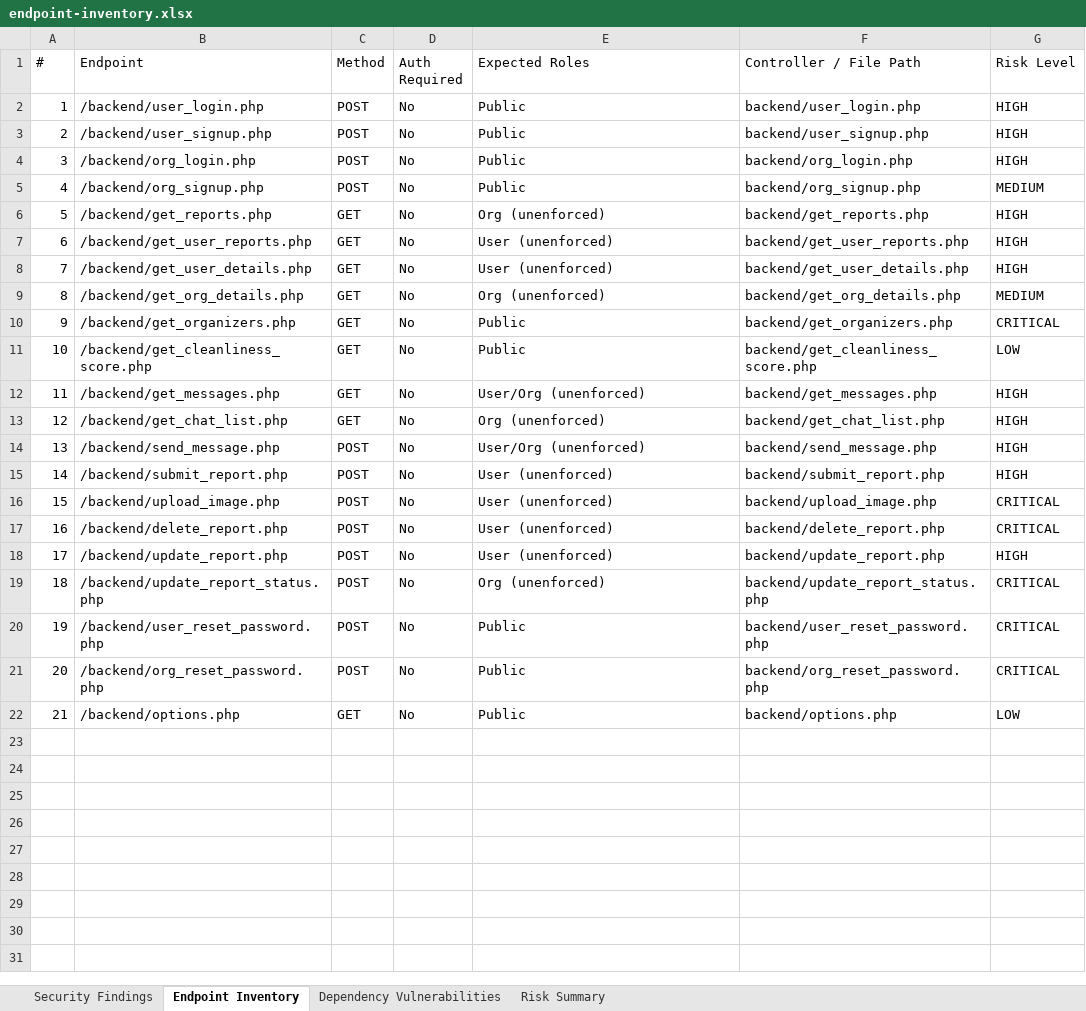
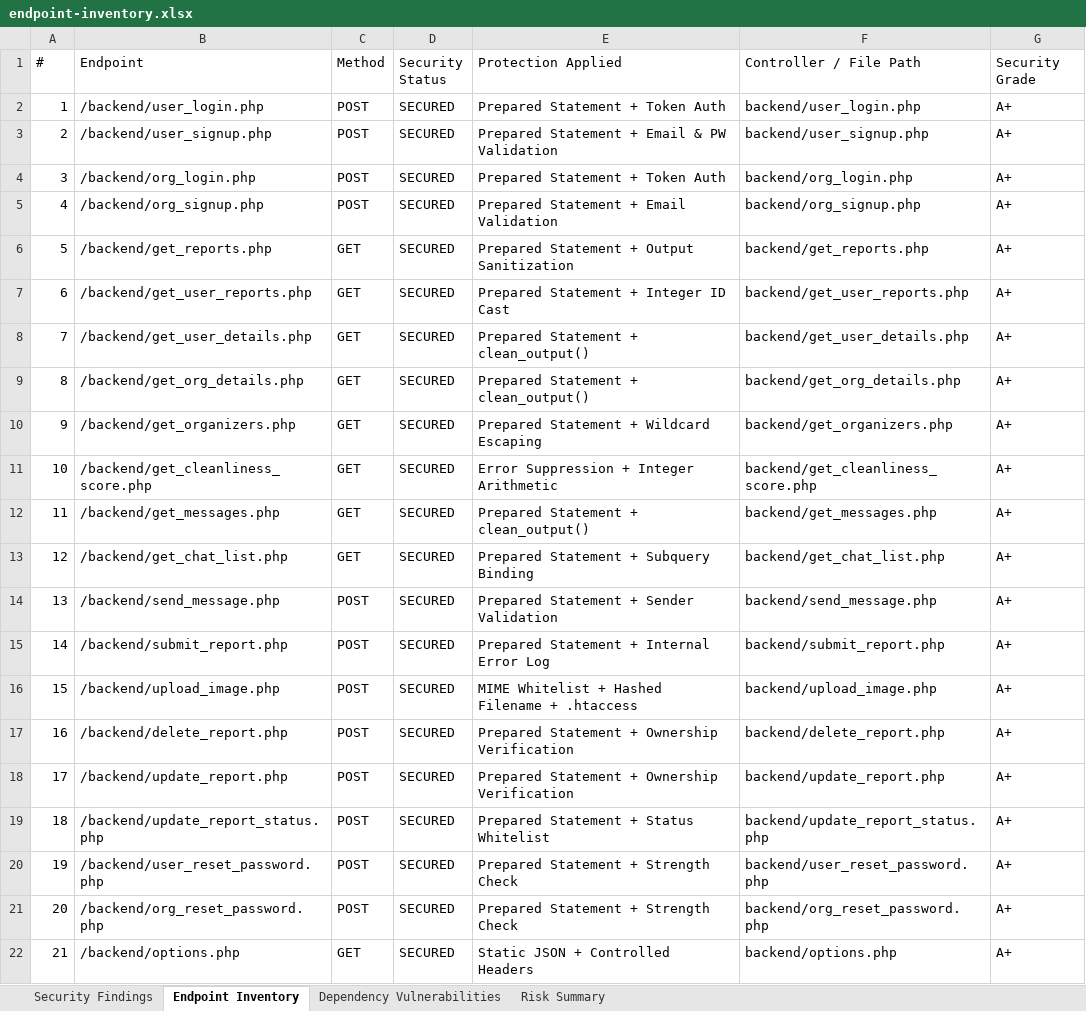
Before and after one commit to ayyappa2006/pdd-test, an Excel workbook: Vulnerability Test Results/endpoint-inventory.xlsx, sheet Endpoint Inventory, drawn as a sheet; values as stored, in another font and other column widths than the file's, no cell formats; the diff names each change by its address in the sheet, - before the commit and + after, or states it on an @@ line.

Commit message:
fix(security): resolve all 25 vulnerabilities with prepared statements, security headers, input validation, and upload sandboxing

```diff
--- a/Vulnerability Test Results/endpoint-inventory.xlsx (sheet Endpoint Inventory)
+++ b/Vulnerability Test Results/endpoint-inventory.xlsx (sheet Endpoint Inventory)
-D1: Auth Required
+D1: Security Status
-E1: Expected Roles
+E1: Protection Applied
-G1: Risk Level
+G1: Security Grade
-D2:D22 (Security Status): No
+D2:D22 (Security Status): SECURED
-E2 (Protection Applied): Public
+E2 (Protection Applied): Prepared Statement + Token Auth
-G2:G4 (Security Grade): HIGH
+G2:G4 (Security Grade): A+
-E3 (Protection Applied): Public
+E3 (Protection Applied): Prepared Statement + Email & PW Validation
-E4 (Protection Applied): Public
+E4 (Protection Applied): Prepared Statement + Token Auth
-E5 (Protection Applied): Public
+E5 (Protection Applied): Prepared Statement + Email Validation
-G5 (Security Grade): MEDIUM
+G5 (Security Grade): A+
-E6 (Protection Applied): Org (unenforced)
+E6 (Protection Applied): Prepared Statement + Output Sanitization
-G6:G8 (Security Grade): HIGH
+G6:G8 (Security Grade): A+
-E7 (Protection Applied): User (unenforced)
+E7 (Protection Applied): Prepared Statement + Integer ID Cast
-E8 (Protection Applied): User (unenforced)
+E8 (Protection Applied): Prepared Statement + clean_output()
-E9 (Protection Applied): Org (unenforced)
+E9 (Protection Applied): Prepared Statement + clean_output()
-G9 (Security Grade): MEDIUM
+G9 (Security Grade): A+
-E10 (Protection Applied): Public
+E10 (Protection Applied): Prepared Statement + Wildcard Escaping
-G10 (Security Grade): CRITICAL
+G10 (Security Grade): A+
-E11 (Protection Applied): Public
+E11 (Protection Applied): Error Suppression + Integer Arithmetic
-G11 (Security Grade): LOW
+G11 (Security Grade): A+
-E12 (Protection Applied): User/Org (unenforced)
+E12 (Protection Applied): Prepared Statement + clean_output()
-G12:G15 (Security Grade): HIGH
+G12:G15 (Security Grade): A+
-E13 (Protection Applied): Org (unenforced)
+E13 (Protection Applied): Prepared Statement + Subquery Binding
-E14 (Protection Applied): User/Org (unenforced)
+E14 (Protection Applied): Prepared Statement + Sender Validation
-E15 (Protection Applied): User (unenforced)
+E15 (Protection Applied): Prepared Statement + Internal Error Log
-E16 (Protection Applied): User (unenforced)
+E16 (Protection Applied): MIME Whitelist + Hashed Filename + .htaccess
-G16:G17 (Security Grade): CRITICAL
+G16:G17 (Security Grade): A+
-E17:E18 (Protection Applied): User (unenforced)
+E17:E18 (Protection Applied): Prepared Statement + Ownership Verification
-G18 (Security Grade): HIGH
+G18 (Security Grade): A+
-E19 (Protection Applied): Org (unenforced)
+E19 (Protection Applied): Prepared Statement + Status Whitelist
-G19:G21 (Security Grade): CRITICAL
+G19:G21 (Security Grade): A+
-E20:E21 (Protection Applied): Public
+E20:E21 (Protection Applied): Prepared Statement + Strength Check
-E22 (Protection Applied): Public
+E22 (Protection Applied): Static JSON + Controlled Headers
-G22 (Security Grade): LOW
+G22 (Security Grade): A+
```
Also changed, not shown: sheet Security Findings, sheet Risk Summary, sheet Dependency Vulnerabilities, cell formats, Vulnerability Test Results/findings.xlsx, 25 other files.
